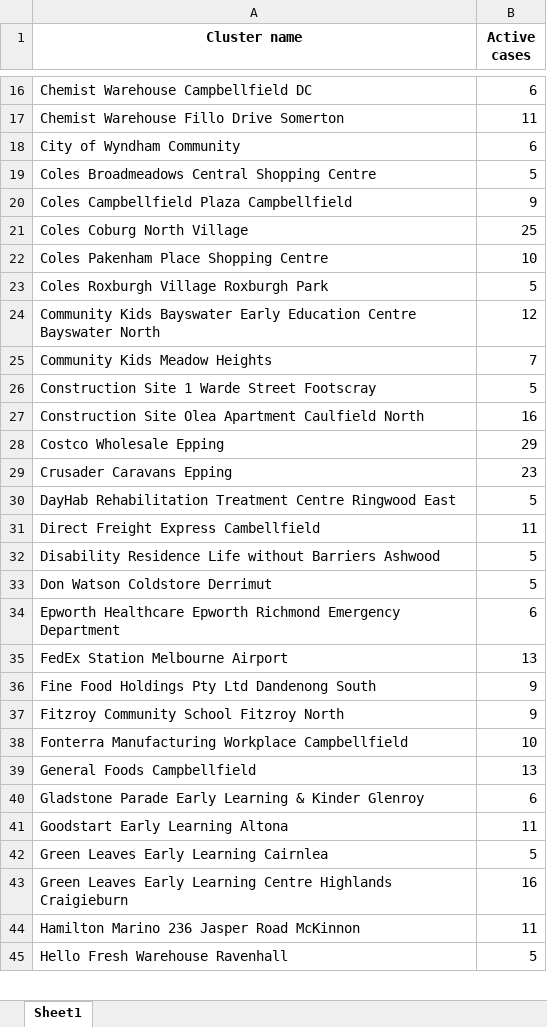
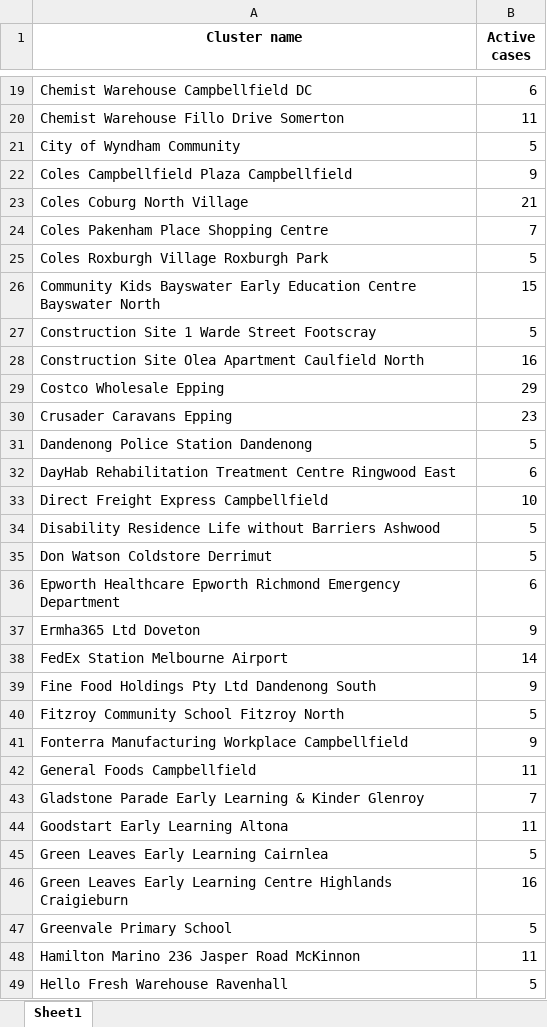
Before and after one commit to Mike-Honey/covid-19-outbreak-paths, an Excel workbook: vic-key-outbreaks_0.xlsx, sheet Sheet1, drawn as a sheet; only a part is shown, gaps mark what is left out; values as stored, in another font and other column widths than the file's, no borders; removed rows and columns are numbered as before the commit, all else as after; the diff covers the shown part only; the diff names each change by its address in the sheet, - before the commit and + after, or states it on an @@ line.

```diff
--- a/vic-key-outbreaks_0.xlsx (sheet Sheet1)
+++ b/vic-key-outbreaks_0.xlsx (sheet Sheet1)
-B21 (Active cases): 6
+B21 (Active cases): 5
-row 19: Coles Broadmeadows Central Shopping Centre | 5
-B23 (Active cases): 25
+B23 (Active cases): 21
-B24 (Active cases): 10
+B24 (Active cases): 7
-B26 (Active cases): 12
+B26 (Active cases): 15
-row 25: Community Kids Meadow Heights | 7
+row 31: Dandenong Police Station Dandenong | 5
-B32 (Active cases): 5
+B32 (Active cases): 6
-row 31: Direct Freight Express Cambellfield | 11
+row 33: Direct Freight Express Campbellfield | 10
+row 37: Ermha365 Ltd Doveton | 9
-B38 (Active cases): 13
+B38 (Active cases): 14
-B40 (Active cases): 9
+B40 (Active cases): 5
-B41 (Active cases): 10
+B41 (Active cases): 9
-B42 (Active cases): 13
+B42 (Active cases): 11
-B43 (Active cases): 6
+B43 (Active cases): 7
+row 47: Greenvale Primary School | 5
```
Also changed, not shown: 8 added rows, 10 removed rows and 33 edited cells elsewhere in this sheet, vic-key-outbreaks_0_diff.xlsx, vic-key-outbreaks_archive.xlsx, 1 other file.
